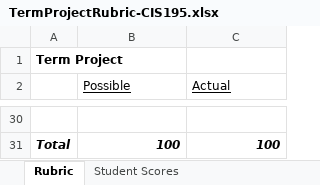
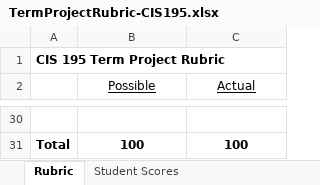
Before and after one commit to LCC-CIT/CIS195-CourseMaterials, an Excel workbook: TermProject/TermProjectRubric-CIS195.xlsx, sheet Rubric, drawn as a sheet; only a part is shown, gaps mark what is left out; values as stored, in another font and other column widths than the file's, no borders; the diff covers the shown part only; the diff names each change by its address in the sheet, - before the commit and + after, or states it on an @@ line.

Commit message:
Updates to rubrics and instructions

```diff
--- a/TermProject/TermProjectRubric-CIS195.xlsx (sheet Rubric)
+++ b/TermProject/TermProjectRubric-CIS195.xlsx (sheet Rubric)
-A1: Term Project
+A1: CIS 195 Term Project Rubric
-B2:C2 alignment: left
+B2:C2 alignment: center
-A31:C31 italic: on
+A31:C31 italic: off
-B31:C31 alignment: right
+B31:C31 alignment: center
```
Also changed, not shown: 1 added row, 1 removed row, 11 edited cells and cell formats elsewhere in this sheet, 5 other files.
